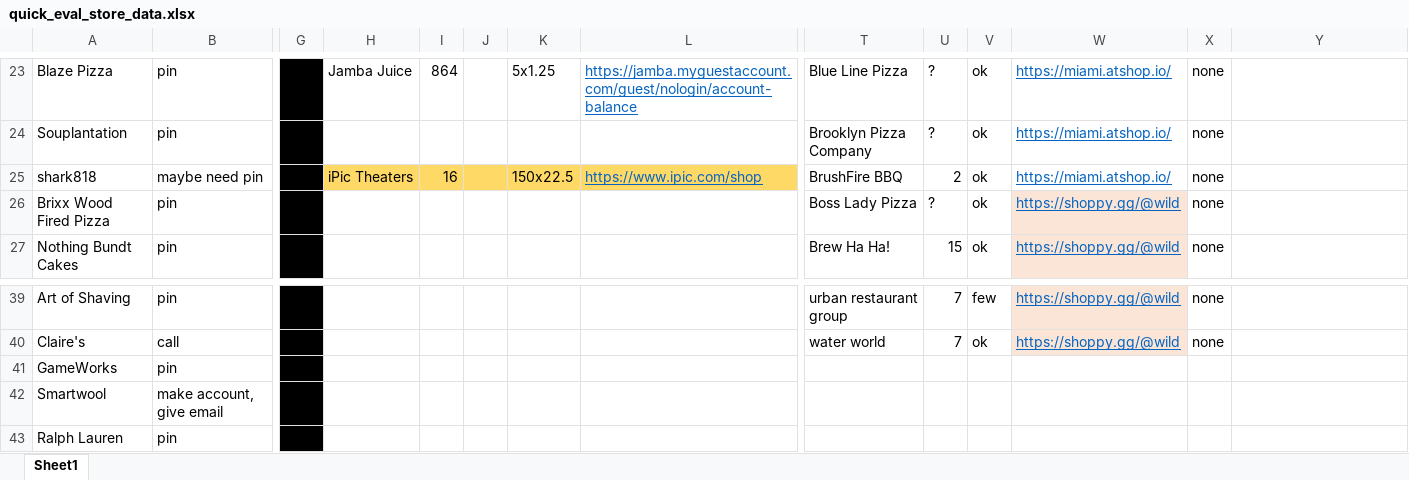
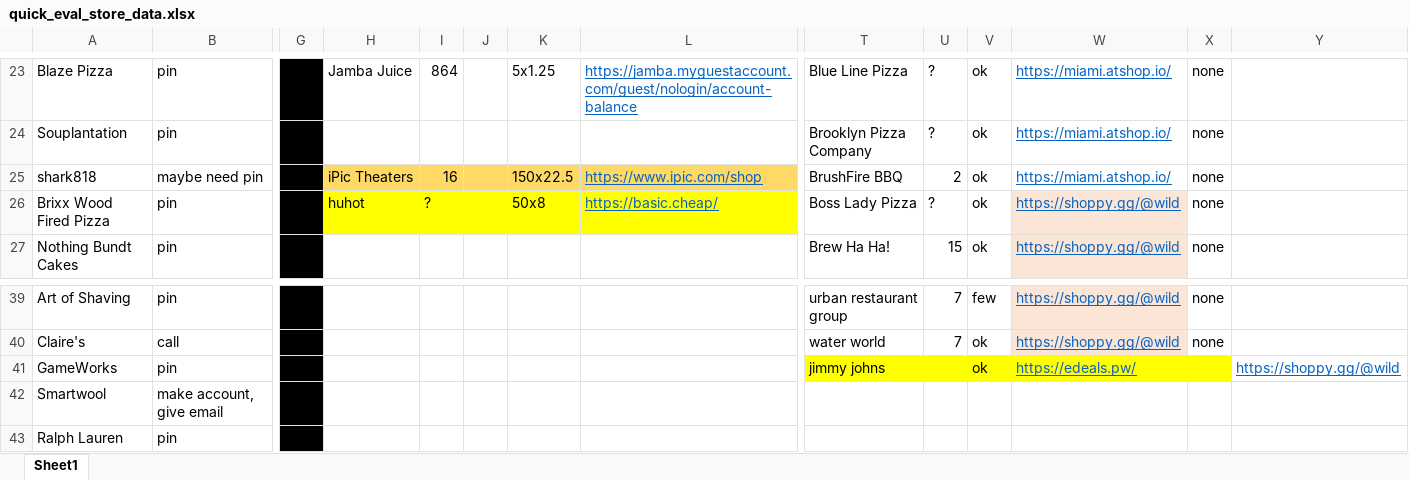
Before and after one commit to Brandon-Valley/g_card_tools, an Excel workbook: quick_eval_store_data.xlsx, sheet Sheet1, drawn as a sheet; only a part is shown, gaps mark what is left out; values as stored, in another font and other column widths than the file's, no borders; the diff names each change by its address in the sheet, - before the commit and + after, or states it on an @@ line.

Commit message:
gets store from user

```diff
--- a/quick_eval_store_data.xlsx (sheet Sheet1)
+++ b/quick_eval_store_data.xlsx (sheet Sheet1)
-H26: (empty)
+H26: huhot
-H26:L26 fill: none
+H26:L26 fill: #FFFF00
-I26: (empty)
+I26: ?
-K26: (empty)
+K26: 50x8
-L26: (empty)
+L26: https://basic.cheap/
-T41: (empty)
+T41: jimmy johns
-T41:X41 fill: none
+T41:X41 fill: #FFFF00
-V41: (empty)
+V41: ok
-W41: (empty)
+W41: https://edeals.pw/
-Y41: (empty)
+Y41: https://shoppy.gg/@wild
```
Also changed, not shown: 5 other files.
